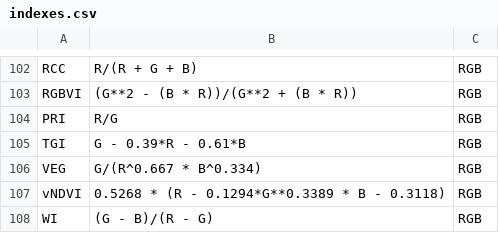
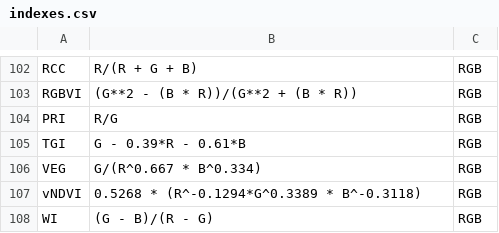
Before and after one commit to NEPEM-UFSC/pliman, a CSV file: inst/indexes.csv, drawn as a sheet; only a part is shown, gaps mark what is left out.

Commit message:
correct the vNDVI index

```diff
--- a/inst/indexes.csv
+++ b/inst/indexes.csv
@@ -106,3 +106,3 @@ TGI;G - 0.39*R - 0.61*B;RGB
 VEG;G/(R^0.667 * B^0.334);RGB
-vNDVI;0.5268 * (R - 0.1294*G**0.3389 * B - 0.3118);RGB
+vNDVI;0.5268 * (R^-0.1294*G^0.3389 * B^-0.3118);RGB
 WI;(G - B)/(R - G);RGB
```
